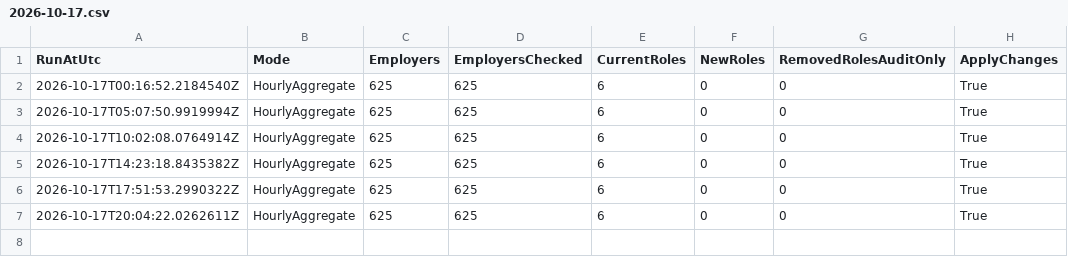
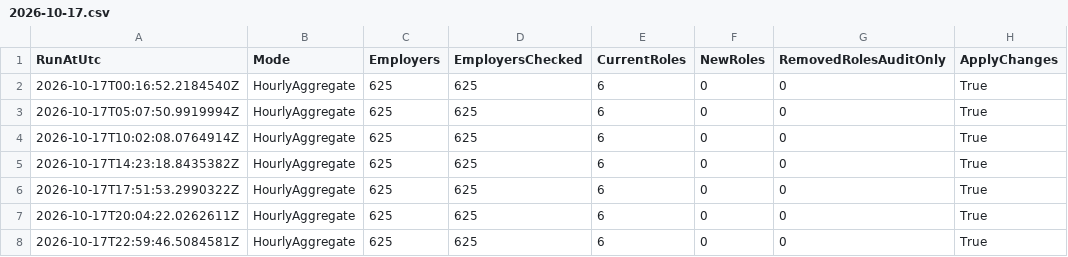
Before and after one commit to BranMaurJohn/career-pipeline-monitor, a CSV file: data/audit/2026-10-17.csv, drawn as a sheet; the diff names each change by its address in the sheet, - before the commit and + after, or states it on an @@ line.

```diff
--- a/data/audit/2026-10-17.csv
+++ b/data/audit/2026-10-17.csv
+row 8: 2026-10-17T22:59:46.5084581Z | HourlyAggregate | 625 | 625 | 6 | 0 | 0 | True
```
Also changed, not shown: 4 other files.
